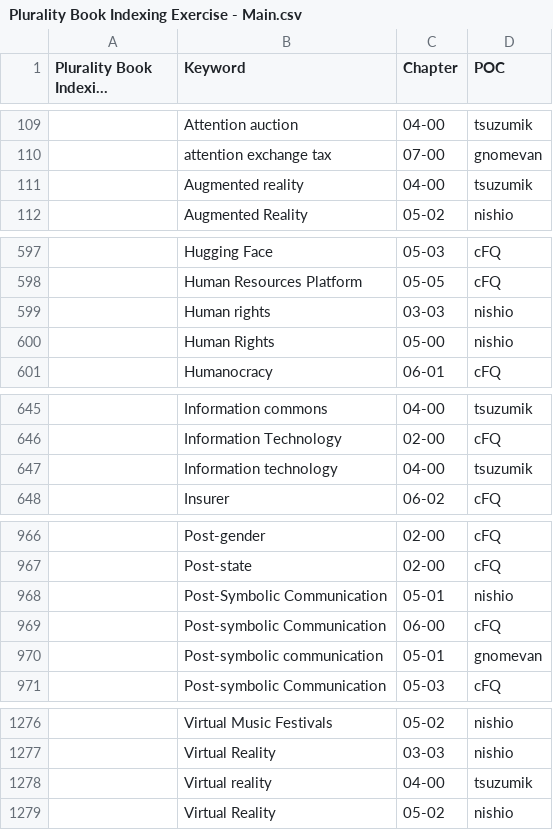
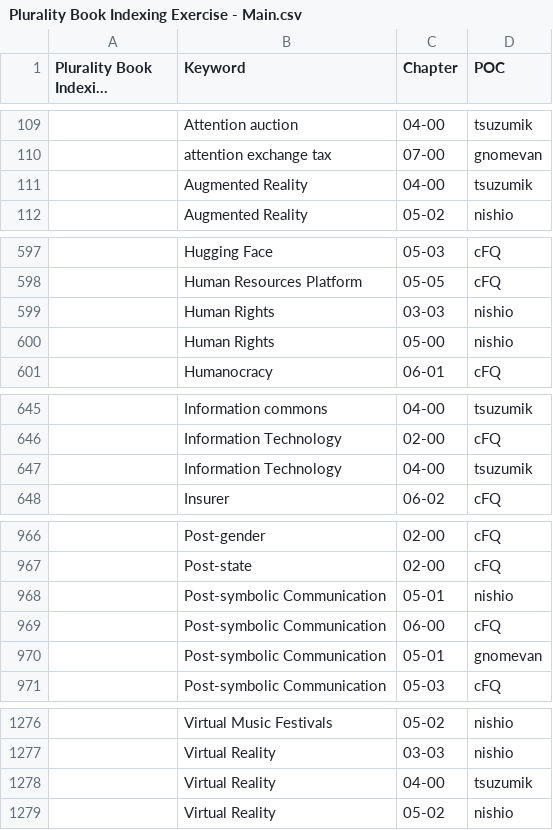
Before and after one commit to pluralitybook/plurality, a CSV file: scripts/index/Plurality Book Indexing Exercise - Main.csv, drawn as a sheet; only a part is shown, gaps mark what is left out; long unchanged cells end in …; the diff names each change by its address in the sheet, - before the commit and + after, or states it on an @@ line.

```diff
--- a/scripts/index/Plurality Book Indexing Exercise - Main.csv
+++ b/scripts/index/Plurality Book Indexing Exercise - Main.csv
-B111 (Keyword): Augmented reality
+B111 (Keyword): Augmented Reality
-B599 (Keyword): Human rights
+B599 (Keyword): Human Rights
-B647 (Keyword): Information technology
+B647 (Keyword): Information Technology
-B968 (Keyword): Post-Symbolic Communication
+B968 (Keyword): Post-symbolic Communication
-B970 (Keyword): Post-symbolic communication
+B970 (Keyword): Post-symbolic Communication
-B1278 (Keyword): Virtual reality
+B1278 (Keyword): Virtual Reality
```
Also changed, not shown: scripts/index/keyword_occurrence.tsv, scripts/index/section_occurrence.tsv.
